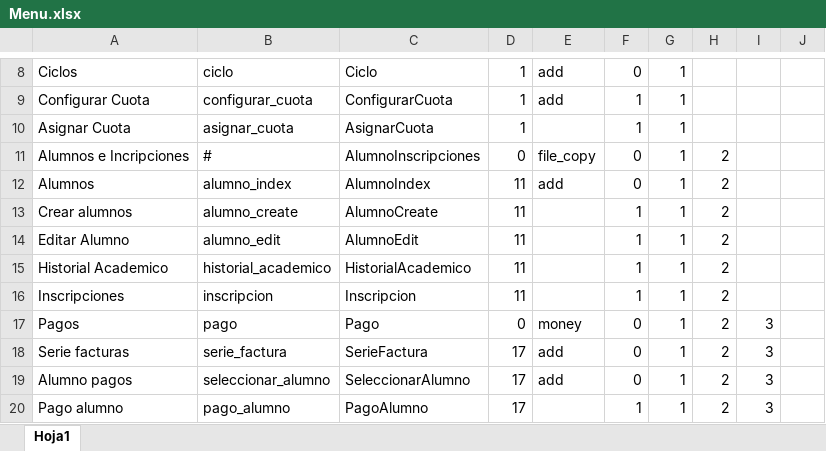
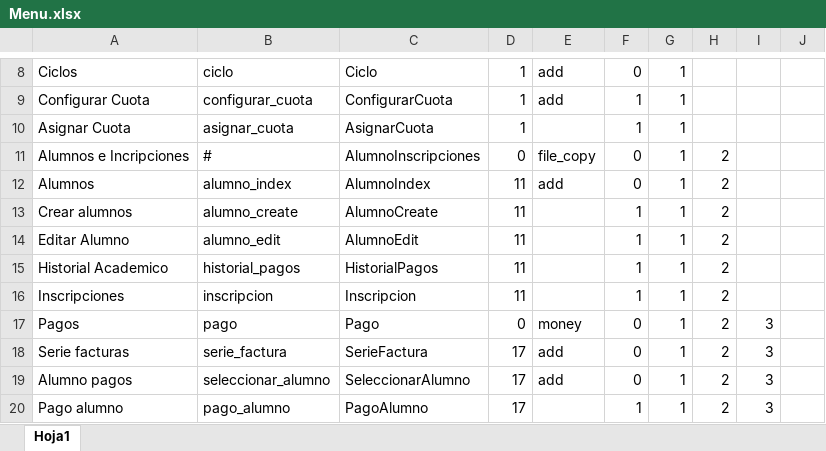
Before and after one commit to marlonSamuel/colegio_sj, an Excel workbook: database/seeds/Menu.xlsx, sheet Hoja1, drawn as a sheet; only a part is shown, gaps mark what is left out; values as stored, in another font and other column widths than the file's, no borders; the diff names each change by its address in the sheet, - before the commit and + after, or states it on an @@ line.

Commit message:
historial modificado vista apoderado

```diff
--- a/database/seeds/Menu.xlsx (sheet Hoja1)
+++ b/database/seeds/Menu.xlsx (sheet Hoja1)
-B15: historial_academico
+B15: historial_pagos
-C15: HistorialAcademico
+C15: HistorialPagos
```
Also changed, not shown: 13 other files.
